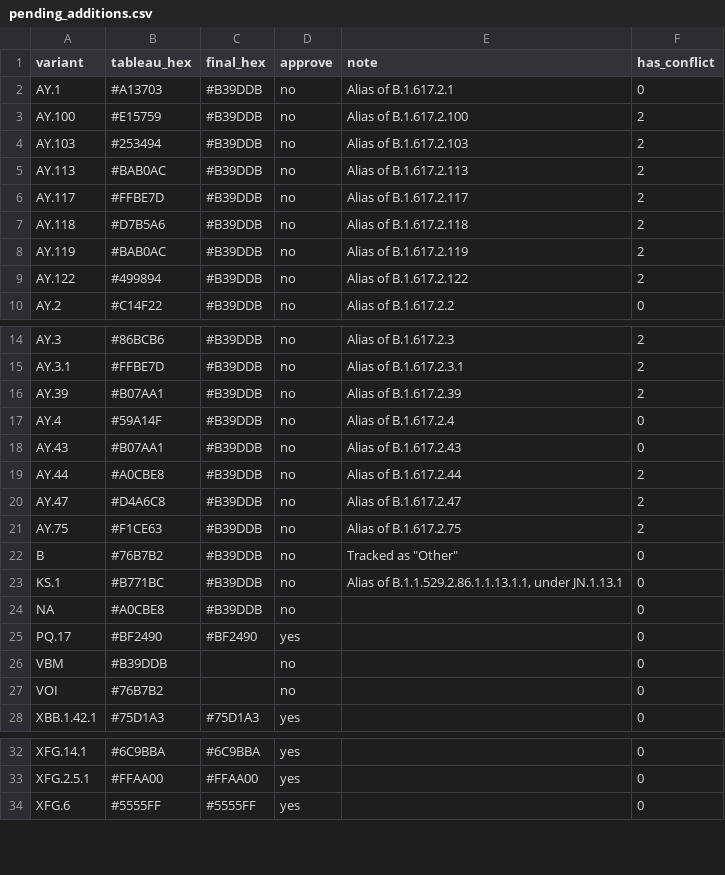
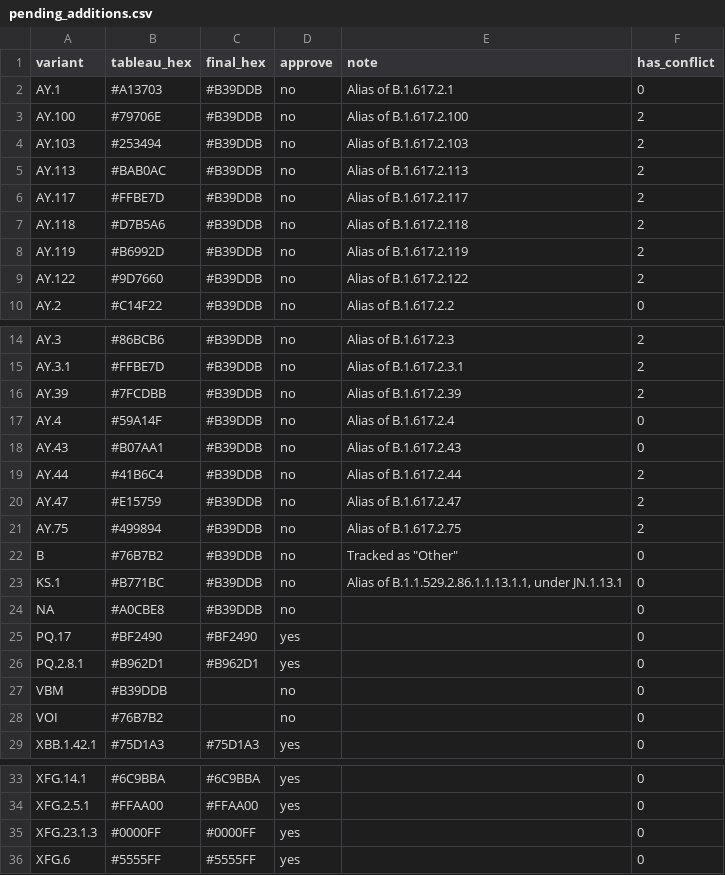
Before and after one commit to NW-PaGe/lineage-classification-cdc, a CSV file: pending_additions.csv, drawn as a sheet; only a part is shown, gaps mark what is left out.

```diff
--- a/pending_additions.csv
+++ b/pending_additions.csv
@@ -2,3 +2,3 @@ variant,tableau_hex,final_hex,approve,note,has_conflict
 AY.1,#A13703,#B39DDB,no,Alias of B.1.617.2.1,0
-AY.100,#E15759,#B39DDB,no,Alias of B.1.617.2.100,2
+AY.100,#79706E,#B39DDB,no,Alias of B.1.617.2.100,2
 AY.103,#253494,#B39DDB,no,Alias of B.1.617.2.103,2
@@ -7,4 +7,4 @@ AY.117,#FFBE7D,#B39DDB,no,Alias of B.1.617.2.117,2
 AY.118,#D7B5A6,#B39DDB,no,Alias of B.1.617.2.118,2
-AY.119,#BAB0AC,#B39DDB,no,Alias of B.1.617.2.119,2
-AY.122,#499894,#B39DDB,no,Alias of B.1.617.2.122,2
+AY.119,#B6992D,#B39DDB,no,Alias of B.1.617.2.119,2
+AY.122,#9D7660,#B39DDB,no,Alias of B.1.617.2.122,2
 AY.2,#C14F22,#B39DDB,no,Alias of B.1.617.2.2,0
@@ -15,8 +15,8 @@ AY.3,#86BCB6,#B39DDB,no,Alias of B.1.617.2.3,2
 AY.3.1,#FFBE7D,#B39DDB,no,Alias of B.1.617.2.3.1,2
-AY.39,#B07AA1,#B39DDB,no,Alias of B.1.617.2.39,2
+AY.39,#7FCDBB,#B39DDB,no,Alias of B.1.617.2.39,2
 AY.4,#59A14F,#B39DDB,no,Alias of B.1.617.2.4,0
 AY.43,#B07AA1,#B39DDB,no,Alias of B.1.617.2.43,0
-AY.44,#A0CBE8,#B39DDB,no,Alias of B.1.617.2.44,2
-AY.47,#D4A6C8,#B39DDB,no,Alias of B.1.617.2.47,2
-AY.75,#F1CE63,#B39DDB,no,Alias of B.1.617.2.75,2
+AY.44,#41B6C4,#B39DDB,no,Alias of B.1.617.2.44,2
+AY.47,#E15759,#B39DDB,no,Alias of B.1.617.2.47,2
+AY.75,#499894,#B39DDB,no,Alias of B.1.617.2.75,2
 B,#76B7B2,#B39DDB,no,"Tracked as ""Other""",0
@@ -25,2 +25,3 @@ NA,#A0CBE8,#B39DDB,no,"",0
 PQ.17,#BF2490,#BF2490,yes,"",0
+PQ.2.8.1,#B962D1,#B962D1,yes,"",0
 VBM,#B39DDB,"",no,"",0
@@ -33,2 +34,3 @@ XFG.14.1,#6C9BBA,#6C9BBA,yes,"",0
 XFG.2.5.1,#FFAA00,#FFAA00,yes,"",0
+XFG.23.1.3,#0000FF,#0000FF,yes,"",0
 XFG.6,#5555FF,#5555FF,yes,"",0
```
Also changed, not shown: final_augmented_runninglist.csv, qa_disagreements.csv.
